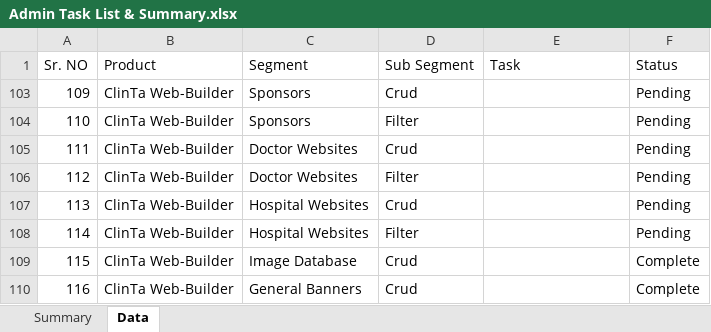
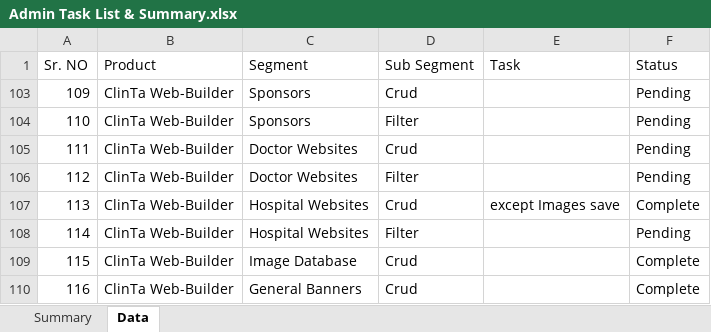
Before and after one commit to orixestech/admin.dright.pk, an Excel workbook: docs/Admin Task List & Summary.xlsx, sheet Data, drawn as a sheet; values as stored, in another font and other column widths than the file's, no borders; conditional formats and table styles not drawn; the diff names each change by its address in the sheet, - before the commit and + after, or states it on an @@ line.

```diff
--- a/docs/Admin Task List & Summary.xlsx (sheet Data)
+++ b/docs/Admin Task List & Summary.xlsx (sheet Data)
-E107 (Task): (empty)
+E107 (Task): except Images save
-F107 (Status): Pending
+F107 (Status): Complete
```
Also changed, not shown: sheet Summary, 1 other file.
